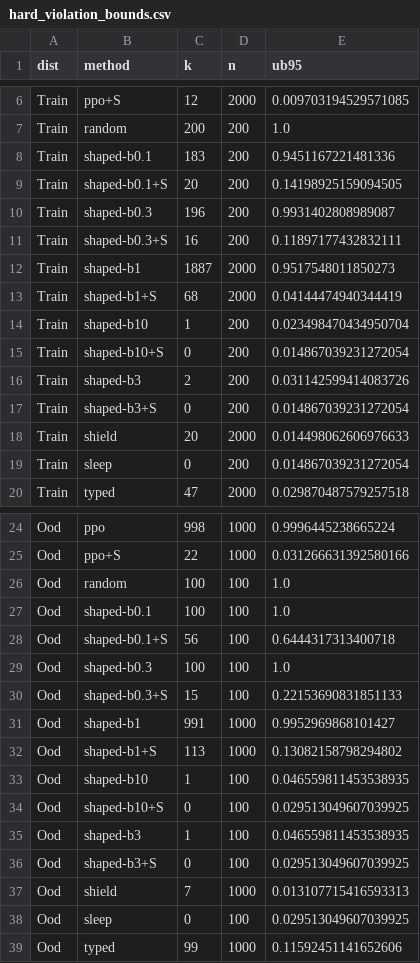
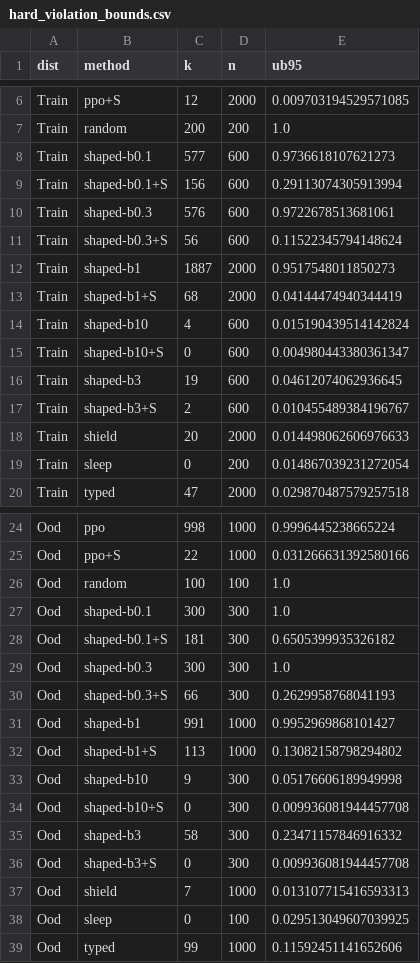
Before and after one commit to Costi3052001/ANNSIM2, a CSV file: results/eval/hard_violation_bounds.csv, drawn as a sheet; only a part is shown, gaps mark what is left out.

```diff
--- a/results/eval/hard_violation_bounds.csv
+++ b/results/eval/hard_violation_bounds.csv
@@ -7,12 +7,12 @@ Train,ppo+S,12,2000,0.009703194529571085
 Train,random,200,200,1.0
-Train,shaped-b0.1,183,200,0.9451167221481336
-Train,shaped-b0.1+S,20,200,0.14198925159094505
-Train,shaped-b0.3,196,200,0.9931402808989087
-Train,shaped-b0.3+S,16,200,0.11897177432832111
+Train,shaped-b0.1,577,600,0.9736618107621273
+Train,shaped-b0.1+S,156,600,0.29113074305913994
+Train,shaped-b0.3,576,600,0.9722678513681061
+Train,shaped-b0.3+S,56,600,0.11522345794148624
 Train,shaped-b1,1887,2000,0.9517548011850273
 Train,shaped-b1+S,68,2000,0.04144474940344419
-Train,shaped-b10,1,200,0.023498470434950704
-Train,shaped-b10+S,0,200,0.014867039231272054
-Train,shaped-b3,2,200,0.031142599414083726
-Train,shaped-b3+S,0,200,0.014867039231272054
+Train,shaped-b10,4,600,0.015190439514142824
+Train,shaped-b10+S,0,600,0.004980443380361347
+Train,shaped-b3,19,600,0.04612074062936645
+Train,shaped-b3+S,2,600,0.010455489384196767
 Train,shield,20,2000,0.014498062606976633
@@ -26,12 +26,12 @@ Ood,ppo+S,22,1000,0.031266631392580166
 Ood,random,100,100,1.0
-Ood,shaped-b0.1,100,100,1.0
-Ood,shaped-b0.1+S,56,100,0.6444317313400718
-Ood,shaped-b0.3,100,100,1.0
-Ood,shaped-b0.3+S,15,100,0.22153690831851133
+Ood,shaped-b0.1,300,300,1.0
+Ood,shaped-b0.1+S,181,300,0.6505399935326182
+Ood,shaped-b0.3,300,300,1.0
+Ood,shaped-b0.3+S,66,300,0.2629958768041193
 Ood,shaped-b1,991,1000,0.9952969868101427
 Ood,shaped-b1+S,113,1000,0.13082158798294802
-Ood,shaped-b10,1,100,0.046559811453538935
-Ood,shaped-b10+S,0,100,0.029513049607039925
-Ood,shaped-b3,1,100,0.046559811453538935
-Ood,shaped-b3+S,0,100,0.029513049607039925
+Ood,shaped-b10,9,300,0.05176606189949998
+Ood,shaped-b10+S,0,300,0.009936081944457708
+Ood,shaped-b3,58,300,0.23471157846916332
+Ood,shaped-b3+S,0,300,0.009936081944457708
 Ood,shield,7,1000,0.013107715416593313
```
Also changed, not shown: results/eval/summary_bline.csv, results/eval/summary_meander.csv, 29 other files.
